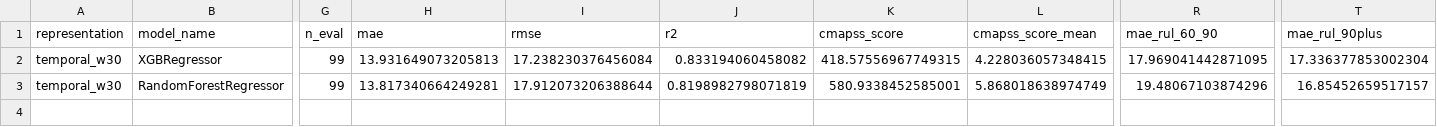
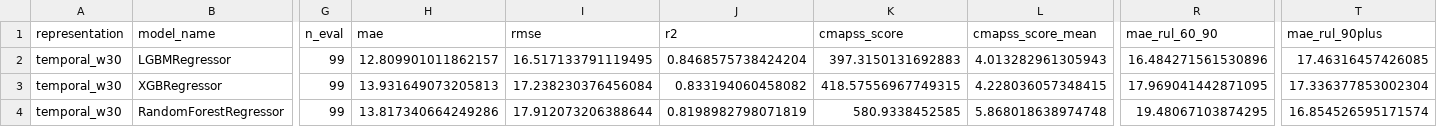
Before and after one commit to LautaroConejero/TPF-ML, a CSV file: results/fd001_boosting_metrics.csv, drawn as a sheet; only a part is shown, gaps mark what is left out; addresses are those after the commit; rows hold the shown columns only; the diff names each change by its address in the sheet, - before the commit and + after, or states it on an @@ line.

```diff
--- a/results/fd001_boosting_metrics.csv
+++ b/results/fd001_boosting_metrics.csv
+row 2: temporal_w30 | LGBMRegressor | 99 | 12.809901011862157 | 16.517133791119495 | 0.8468575738424204 | 397.3150131692883 | 4.013282961305943 | 16.484271561530896 | 17.46316457426085
-H4 (mae): 13.817340664249281
+H4 (mae): 13.817340664249286
-K4 (cmapss_score): 580.9338452585001
+K4 (cmapss_score): 580.9338452585
-L4 (cmapss_score_mean): 5.868018638974749
+L4 (cmapss_score_mean): 5.868018638974748
-R4 (mae_rul_60_90): 19.48067103874296
+R4 (mae_rul_60_90): 19.48067103874295
-T4 (mae_rul_90plus): 16.85452659517157
+T4 (mae_rul_90plus): 16.854526595171574
```
Also changed, not shown: figures/fd001_boosting/metrics_by_rul_bin.csv, results/fd001_boosting_metrics_by_rul_bin.csv, 17 other files.
